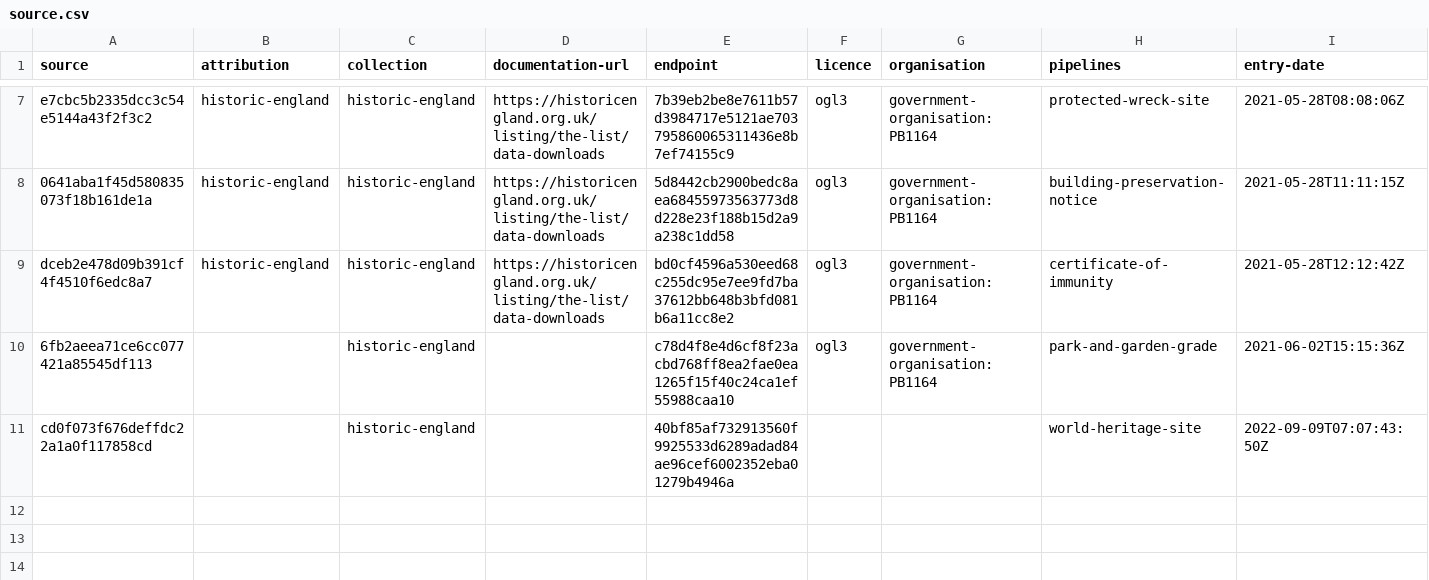
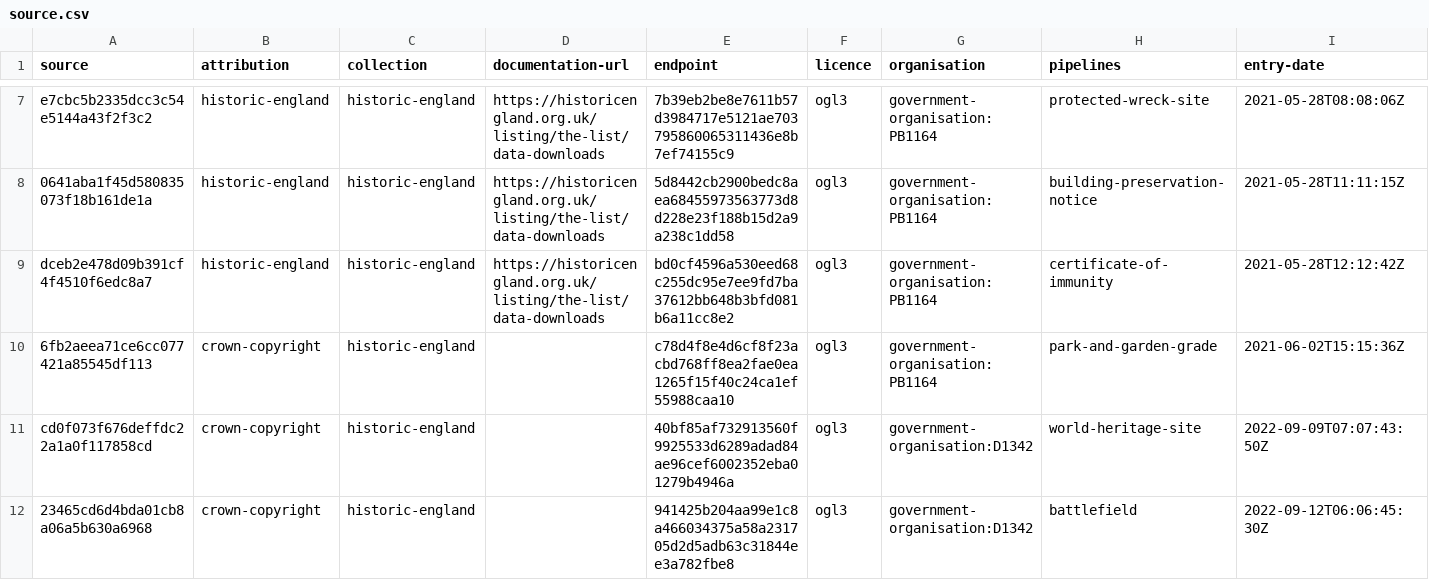
Before and after one commit to digital-land/historic-england-collection, a CSV file: collection/source.csv, drawn as a sheet; only a part is shown, gaps mark what is left out; rows hold the shown columns only; the diff names each change by its address in the sheet, - before the commit and + after, or states it on an @@ line.

Commit message:
Added local battlefield data to collection

```diff
--- a/collection/source.csv
+++ b/collection/source.csv
-B10:B11 (attribution): (empty)
+B10:B11 (attribution): crown-copyright
-F11 (licence): (empty)
+F11 (licence): ogl3
-G11 (organisation): (empty)
+G11 (organisation): government-organisation:D1342
+row 12: 23465cd6d4bda01cb8a06a5b630a6968 | crown-copyright | historic-england |  | 941425b204aa99e1c8a466034375a58a231705d2d5adb63c31844ee3a782fbe8 | ogl3 | government-organisation:D1342 | battlefield | 2022-09-12T06:06:45:30Z
```
Also changed, not shown: collection/endpoint.csv.
